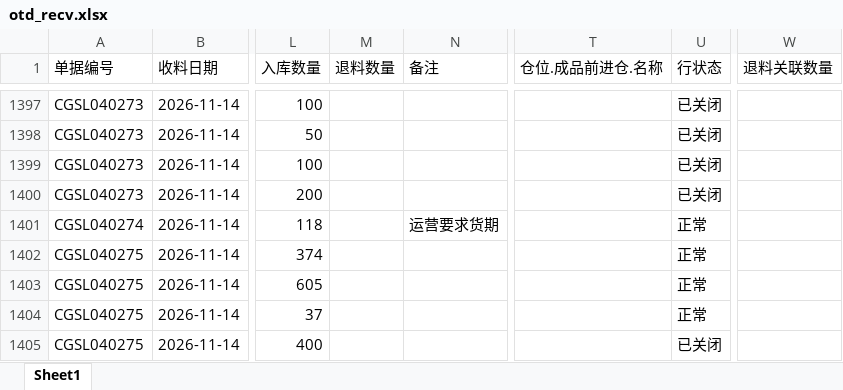
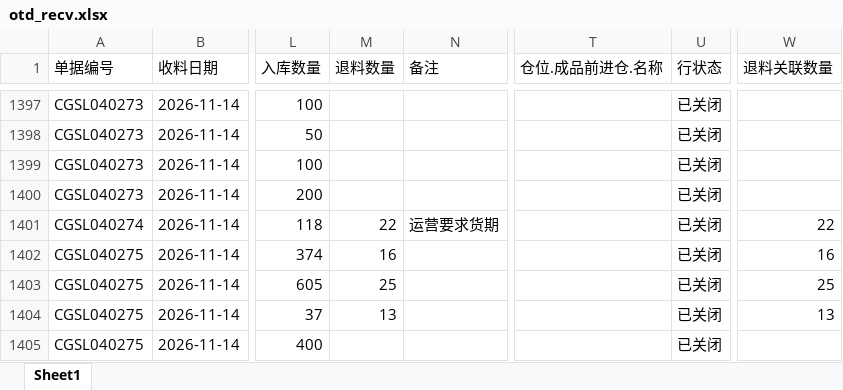
Before and after one commit to yikeqingsongguo/HY.supply-chain-management, an Excel workbook: src/otd_recv.xlsx, sheet Sheet1, drawn as a sheet; only a part is shown, gaps mark what is left out; values as stored, in another font and other column widths than the file's, no borders; the diff covers the shown part only; the diff names each change by its address in the sheet, - before the commit and + after, or states it on an @@ line.

```diff
--- a/src/otd_recv.xlsx (sheet Sheet1)
+++ b/src/otd_recv.xlsx (sheet Sheet1)
-M1401 (退料数量): (empty)
+M1401 (退料数量): 22
-U1401:U1404 (行状态): 正常
+U1401:U1404 (行状态): 已关闭
-W1401 (退料关联数量): (empty)
+W1401 (退料关联数量): 22
-M1402 (退料数量): (empty)
+M1402 (退料数量): 16
-W1402 (退料关联数量): (empty)
+W1402 (退料关联数量): 16
-M1403 (退料数量): (empty)
+M1403 (退料数量): 25
-W1403 (退料关联数量): (empty)
+W1403 (退料关联数量): 25
-M1404 (退料数量): (empty)
+M1404 (退料数量): 13
-W1404 (退料关联数量): (empty)
+W1404 (退料关联数量): 13
```
Also changed, not shown: 4 added rows and 164 edited cells elsewhere in this sheet, src/otd_apply.xlsx, src/采购订单.xlsx, 6 other files.
